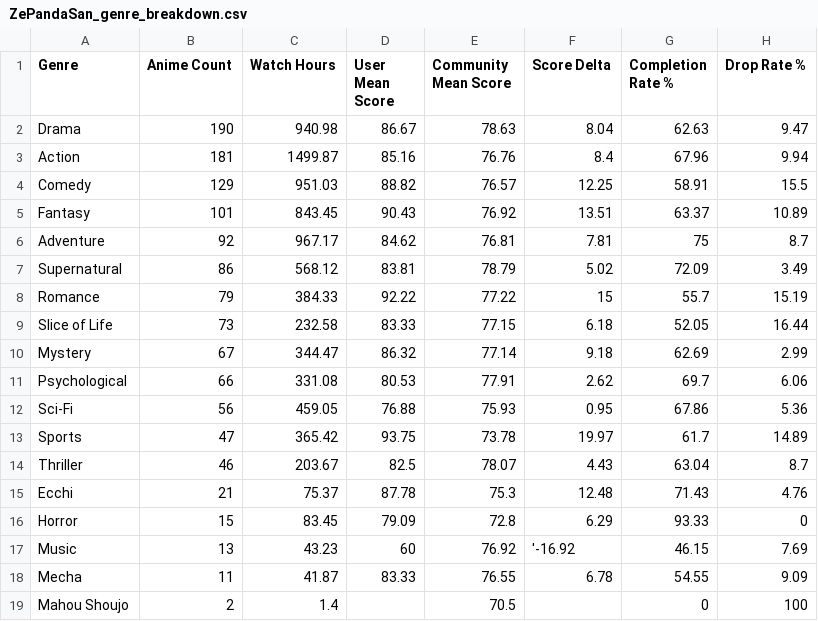
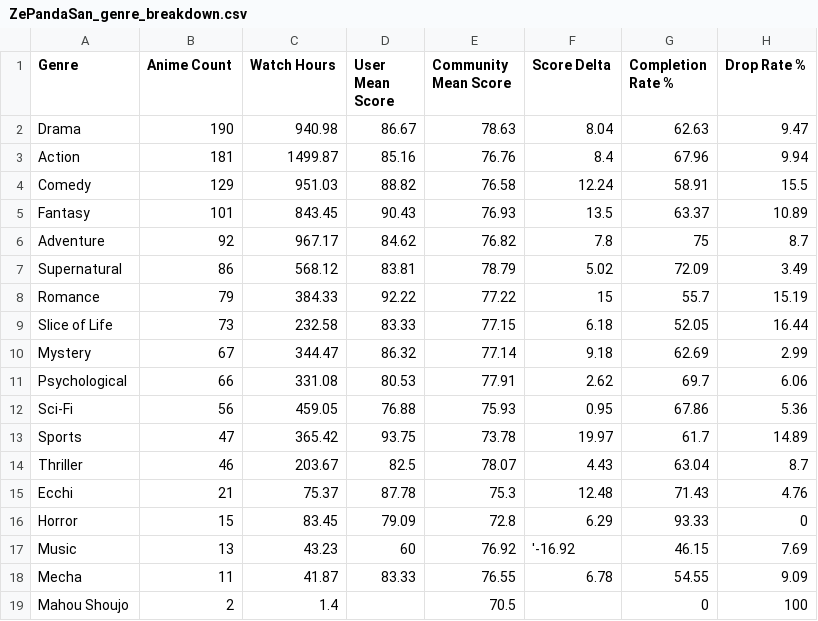
Before and after one commit to zepandasanv2/zepandasan-anilist-export, a CSV file: data/ZePandaSan_genre_breakdown.csv, drawn as a sheet.

```diff
--- a/data/ZePandaSan_genre_breakdown.csv
+++ b/data/ZePandaSan_genre_breakdown.csv
@@ -3,5 +3,5 @@ Drama,190,940.98,86.67,78.63,8.04,62.63,9.47
 Action,181,1499.87,85.16,76.76,8.4,67.96,9.94
-Comedy,129,951.03,88.82,76.57,12.25,58.91,15.5
-Fantasy,101,843.45,90.43,76.92,13.51,63.37,10.89
-Adventure,92,967.17,84.62,76.81,7.81,75,8.7
+Comedy,129,951.03,88.82,76.58,12.24,58.91,15.5
+Fantasy,101,843.45,90.43,76.93,13.5,63.37,10.89
+Adventure,92,967.17,84.62,76.82,7.8,75,8.7
 Supernatural,86,568.12,83.81,78.79,5.02,72.09,3.49
```
Also changed, not shown: data/ZePandaSan_anime_list.csv, data/ZePandaSan_studio_breakdown.csv.
